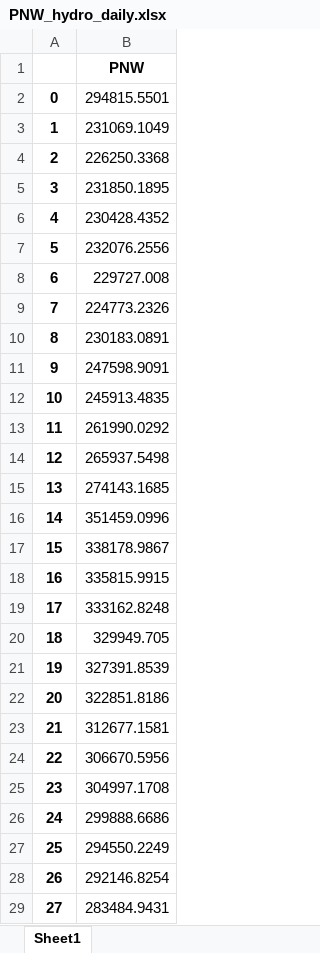
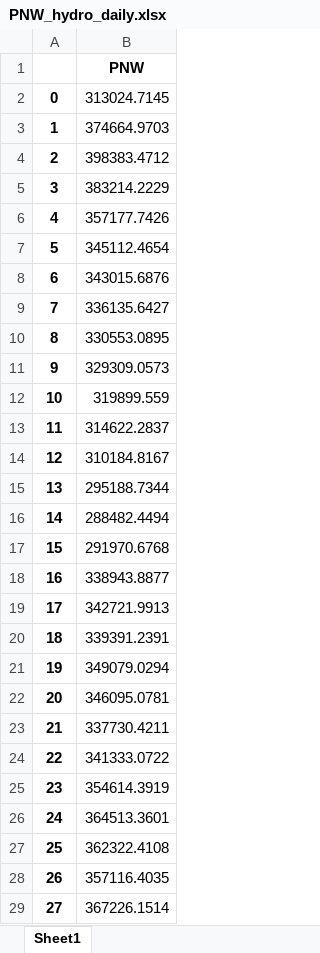
Before and after one commit to romulus97/CAPOW_PY36, an Excel workbook: Stochastic_engine/PNW_hydro/PNW_hydro_daily.xlsx, sheet Sheet1, drawn as a sheet; only a part is shown; values as stored, in another font and other column widths than the file's, no borders; the diff covers the shown part only; the diff names each change by its address in the sheet, - before the commit and + after, or states it on an @@ line.

```diff
--- a/Stochastic_engine/PNW_hydro/PNW_hydro_daily.xlsx (sheet Sheet1)
+++ b/Stochastic_engine/PNW_hydro/PNW_hydro_daily.xlsx (sheet Sheet1)
-B2: 294815.5501
+B2: 313024.7145
-B3: 231069.1049
+B3: 374664.9703
-B4: 226250.3368
+B4: 398383.4712
-B5: 231850.1895
+B5: 383214.2229
-B6: 230428.4352
+B6: 357177.7426
-B7: 232076.2556
+B7: 345112.4654
-B8: 229727.008
+B8: 343015.6876
-B9: 224773.2326
+B9: 336135.6427
-B10: 230183.0891
+B10: 330553.0895
-B11: 247598.9091
+B11: 329309.0573
-B12: 245913.4835
+B12: 319899.559
-B13: 261990.0292
+B13: 314622.2837
-B14: 265937.5498
+B14: 310184.8167
-B15: 274143.1685
+B15: 295188.7344
-B16: 351459.0996
+B16: 288482.4494
-B17: 338178.9867
+B17: 291970.6768
-B18: 335815.9915
+B18: 338943.8877
-B19: 333162.8248
+B19: 342721.9913
-B20: 329949.705
+B20: 339391.2391
-B21: 327391.8539
+B21: 349079.0294
-B22: 322851.8186
+B22: 346095.0781
-B23: 312677.1581
+B23: 337730.4211
-B24: 306670.5956
+B24: 341333.0722
-B25: 304997.1708
+B25: 354614.3919
-B26: 299888.6686
+B26: 364513.3601
-B27: 294550.2249
+B27: 362322.4108
-B28: 292146.8254
+B28: 357116.4035
-B29: 283484.9431
+B29: 367226.1514
```
Also changed, not shown: 1067 edited cells elsewhere in this sheet, Stochastic_engine/CA_hydropower/CA_hydro_daily.xlsx, Stochastic_engine/PGE_output.xlsx, 46 other files.
